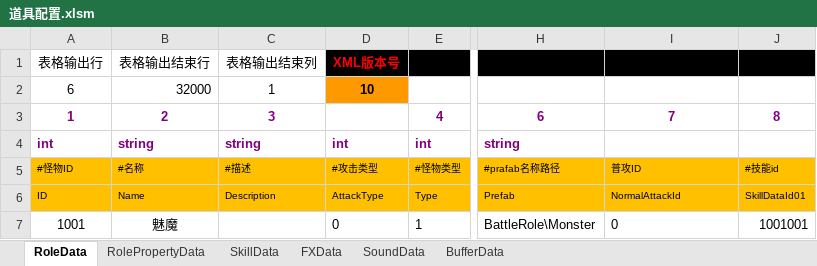
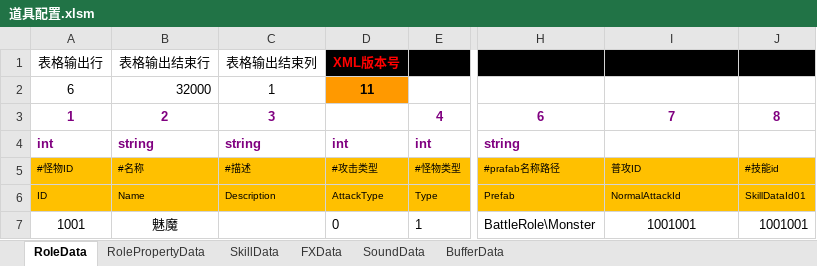
Before and after one commit to chen95nuo/NewRPG2D, an Excel workbook: 文档/道具配置.xlsm, sheet RoleData, drawn as a sheet; only a part is shown, gaps mark what is left out; values as stored, in another font and other column widths than the file's, no borders; charts and pictures and conditional formats not drawn; the diff names each change by its address in the sheet, - before the commit and + after, or states it on an @@ line.

```diff
--- a/文档/道具配置.xlsm (sheet RoleData)
+++ b/文档/道具配置.xlsm (sheet RoleData)
-D2: 10
+D2: 11
-I7: 0
+I7: 1001001
-I7 alignment: left
+I7 alignment: center
```
Also changed, not shown: sheet SkillData, charts or pictures, 8 other files.
